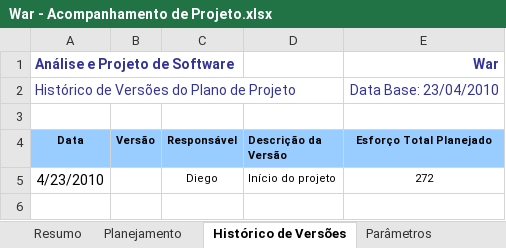
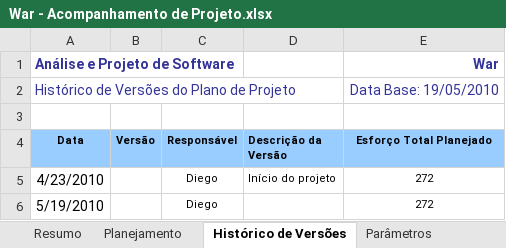
Before and after one commit to davidalain/war-aps, an Excel workbook: Gerência de Projetos/War - Acompanhamento de Projeto.xlsx, sheet Histórico de Versões, drawn as a sheet; values as stored, in another font and other column widths than the file's, no borders; the diff names each change by its address in the sheet, - before the commit and + after, or states it on an @@ line.

```diff
--- a/Gerência de Projetos/War - Acompanhamento de Projeto.xlsx (sheet Histórico de Versões)
+++ b/Gerência de Projetos/War - Acompanhamento de Projeto.xlsx (sheet Histórico de Versões)
-E2 (Esforço Total Planejado): Data Base: 23/04/2010
+E2 (Esforço Total Planejado): Data Base: 19/05/2010
+row 6: 5/19/2010 |  | Diego |  | 272
```
Also changed, not shown: sheet Planejamento, sheet Resumo, sheet Parâmetros, charts or pictures, 3 other files.
